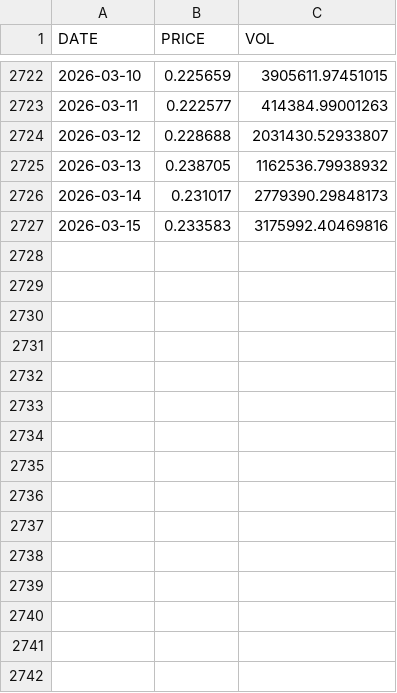
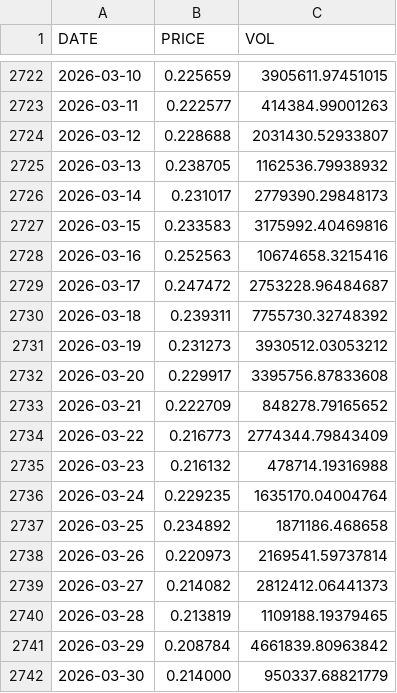
Before and after one commit to mtallonb/trading-alg, a CSV file: data/prices_with_volume/ADAEUR_DAILY_WITH_VOLUME.csv, drawn as a sheet; only a part is shown, gaps mark what is left out.

```diff
--- a/data/prices_with_volume/ADAEUR_DAILY_WITH_VOLUME.csv
+++ b/data/prices_with_volume/ADAEUR_DAILY_WITH_VOLUME.csv
@@ -2727 +2727,16 @@ DATE,PRICE,VOL
 2026-03-15,0.233583,3175992.40469816
+2026-03-16,0.252563,10674658.3215416
+2026-03-17,0.247472,2753228.96484687
+2026-03-18,0.239311,7755730.32748392
+2026-03-19,0.231273,3930512.03053212
+2026-03-20,0.229917,3395756.87833608
+2026-03-21,0.222709,848278.79165652
+2026-03-22,0.216773,2774344.79843409
+2026-03-23,0.216132,478714.19316988
+2026-03-24,0.229235,1635170.04004764
+2026-03-25,0.234892,1871186.468658
+2026-03-26,0.220973,2169541.59737814
+2026-03-27,0.214082,2812412.06441373
+2026-03-28,0.213819,1109188.19379465
+2026-03-29,0.208784,4661839.80963842
+2026-03-30,0.214000,950337.68821779
```
Also changed, not shown: data/prices_with_volume/LUNAEUR_DAILY_WITH_VOLUME.csv, data/prices_with_volume/SCEUR_DAILY_WITH_VOLUME.csv, 44 other files.
